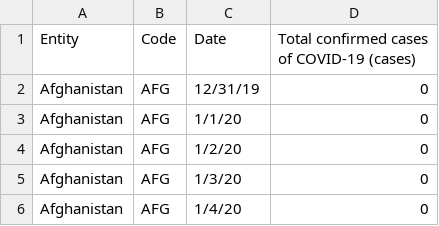
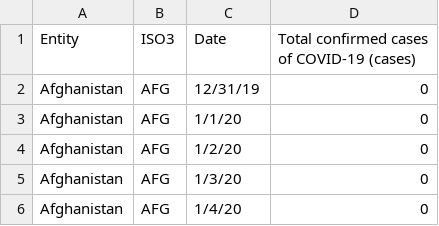
Before and after one commit to Froehlich-Lab/covid19, a CSV file: data/total-cases-covid-19.csv, drawn as a sheet; only a part is shown.

Commit message:
ggplot covid cases plot

```diff
--- a/data/total-cases-covid-19.csv
+++ b/data/total-cases-covid-19.csv
@@ -1,2 +1,2 @@
-Entity,Code,Date,Total confirmed cases of COVID-19 (cases)
+Entity,ISO3,Date,Total confirmed cases of COVID-19 (cases)
 Afghanistan,AFG,12/31/19,0
```
Also changed, not shown: 2 other files.
